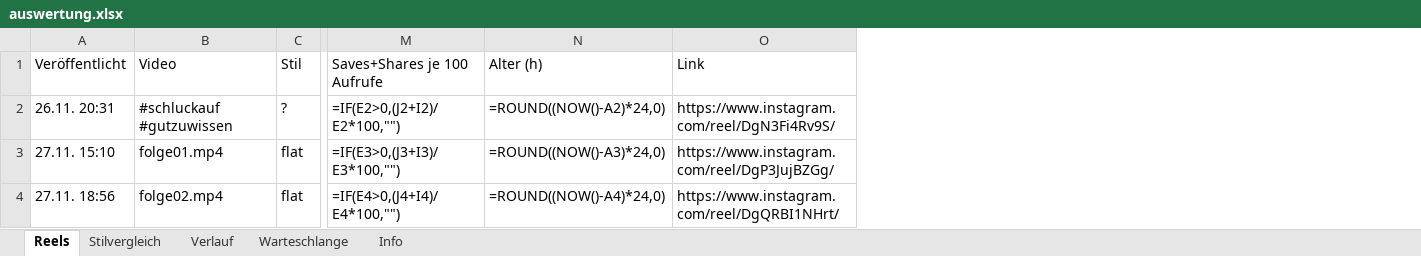
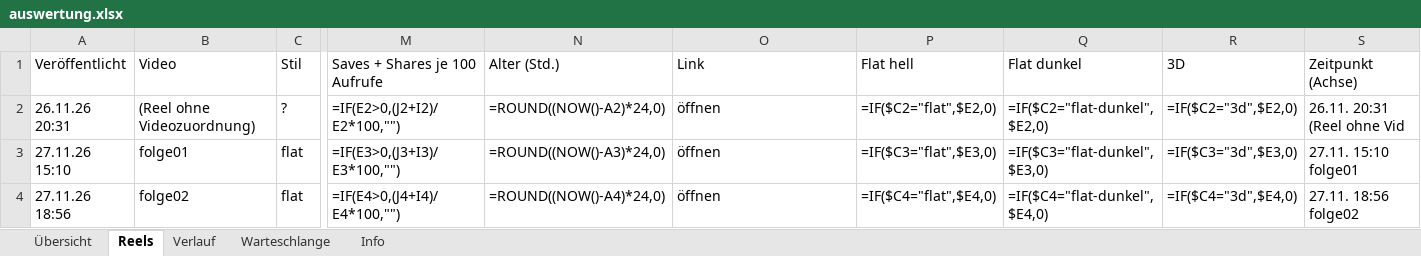
Before and after one commit to Kurz-erklaert/Kurz-erklaert, an Excel workbook: auswertung.xlsx, sheet Reels, drawn as a sheet; only a part is shown, gaps mark what is left out; values as stored, in another font and other column widths than the file's, no cell formats; formulas without a stored value are shown as written; conditional formats not drawn; the diff names each change by its address in the sheet, - before the commit and + after, or states it on an @@ line.

```diff
--- a/auswertung.xlsx (sheet Reels)
+++ b/auswertung.xlsx (sheet Reels)
-sheet tab: Stilvergleich
+sheet tab: Übersicht
+column P (Flat hell), rows 2-4: =IF($C2="flat",$E2,0) | =IF($C3="flat",$E3,0) | =IF($C4="flat",$E4,0)
+column Q (Flat dunkel), rows 2-4: =IF($C2="flat-dunkel",$E2,0) | =IF($C3="flat-dunkel",$E3,0) | =IF($C4="flat-dunkel",$E4,0)
+column R (3D), rows 2-4: =IF($C2="3d",$E2,0) | =IF($C3="3d",$E3,0) | =IF($C4="3d",$E4,0)
+column S (Zeitpunkt (Achse)), rows 2-4: 26.11. 20:31 (Reel ohne Vid | 27.11. 15:10 folge01 | 27.11. 18:56 folge02
-M1: Saves+Shares je 100 Aufrufe
+M1: Saves + Shares je 100 Aufrufe
-N1: Alter (h)
+N1: Alter (Std.)
-A2 (Veröffentlicht): 26.11. 20:31
+A2 (Veröffentlicht): 26.11.26 20:31
-B2 (Video): #schluckauf #gutzuwissen
+B2 (Video): (Reel ohne Videozuordnung)
-O2 (Link): https://www.instagram.com/reel/DgN3Fi4Rv9S/
+O2 (Link): öffnen
-A3 (Veröffentlicht): 27.11. 15:10
+A3 (Veröffentlicht): 27.11.26 15:10
-B3 (Video): folge01.mp4
+B3 (Video): folge01
-O3 (Link): https://www.instagram.com/reel/DgP3JujBZGg/
+O3 (Link): öffnen
-A4 (Veröffentlicht): 27.11. 18:56
+A4 (Veröffentlicht): 27.11.26 18:56
-B4 (Video): folge02.mp4
+B4 (Video): folge02
-O4 (Link): https://www.instagram.com/reel/DgQRBI1NHrt/
+O4 (Link): öffnen
```
Also changed, not shown: sheet Warteschlange, sheet Info, sheet Verlauf, cell formats, charts or pictures, 1 other file.
